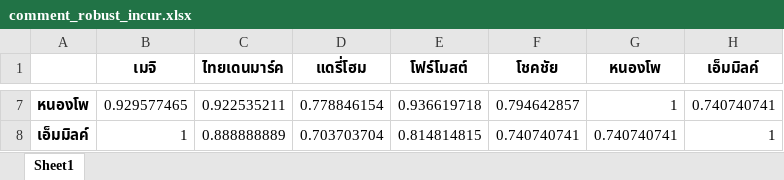
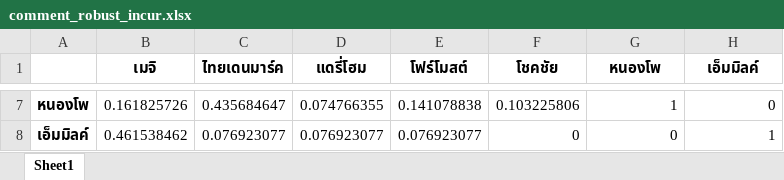
Before and after one commit to pacharapol4066/Product-Position-SNA, an Excel workbook: output/comment_robust_incur.xlsx, sheet Sheet1, drawn as a sheet; only a part is shown, gaps mark what is left out; values as stored, in another font and other column widths than the file's, no borders; the diff covers the shown part only; the diff names each change by its address in the sheet, - before the commit and + after, or states it on an @@ line.

```diff
--- a/output/comment_robust_incur.xlsx (sheet Sheet1)
+++ b/output/comment_robust_incur.xlsx (sheet Sheet1)
-B7 (เมจิ): 0.929577465
+B7 (เมจิ): 0.161825726
-C7 (ไทยเดนมาร์ค): 0.922535211
+C7 (ไทยเดนมาร์ค): 0.435684647
-D7 (แดรี่โฮม): 0.778846154
+D7 (แดรี่โฮม): 0.074766355
-E7 (โฟร์โมสต์): 0.936619718
+E7 (โฟร์โมสต์): 0.141078838
-F7 (โชคชัย): 0.794642857
+F7 (โชคชัย): 0.103225806
-H7 (เอ็มมิลค์): 0.740740741
+H7 (เอ็มมิลค์): 0
-B8 (เมจิ): 1
+B8 (เมจิ): 0.461538462
-C8 (ไทยเดนมาร์ค): 0.888888889
+C8 (ไทยเดนมาร์ค): 0.076923077
-D8 (แดรี่โฮม): 0.703703704
+D8 (แดรี่โฮม): 0.076923077
-E8 (โฟร์โมสต์): 0.814814815
+E8 (โฟร์โมสต์): 0.076923077
-F8 (โชคชัย): 0.740740741
+F8 (โชคชัย): 0
-G8 (หนองโพ): 0.740740741
+G8 (หนองโพ): 0
```
Also changed, not shown: 30 edited cells elsewhere in this sheet, output/comment_robust_jaccard.xlsx, output/comment_robust_lift.xlsx, 2 other files.
